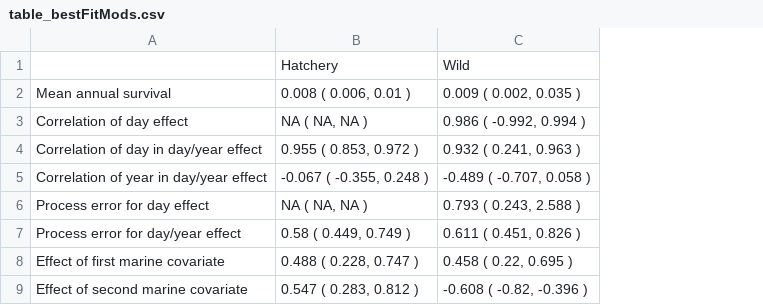
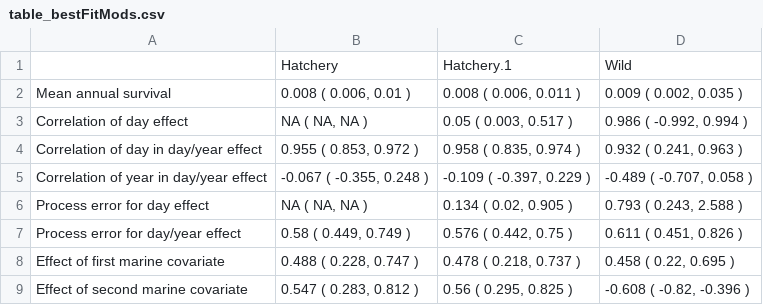
Before and after one commit to bchasco/SAR_paper, a CSV file: table_bestFitMods.csv, drawn as a sheet; the diff names each change by its address in the sheet, - before the commit and + after, or states it on an @@ line.

Commit message:
Undated the plotting and table scripts, and the paper text.

```diff
--- a/table_bestFitMods.csv
+++ b/table_bestFitMods.csv
+column C, rows 1-9: Hatchery.1 | 0.008 ( 0.006, 0.011 ) | 0.05 ( 0.003, 0.517 ) | 0.958 ( 0.835, 0.974 ) | -0.109 ( -0.397, 0.229 ) | 0.134 ( 0.02, 0.905 ) | 0.576 ( 0.442, 0.75 ) | 0.478 ( 0.218, 0.737 ) | 0.56 ( 0.295, 0.825 )
```
Also changed, not shown: 13 other files.
